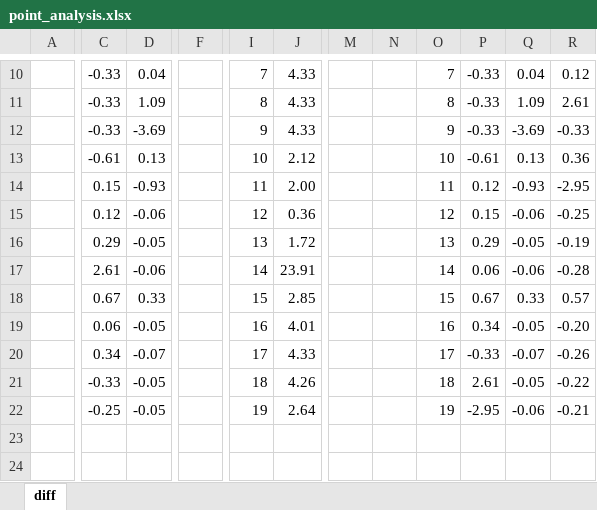
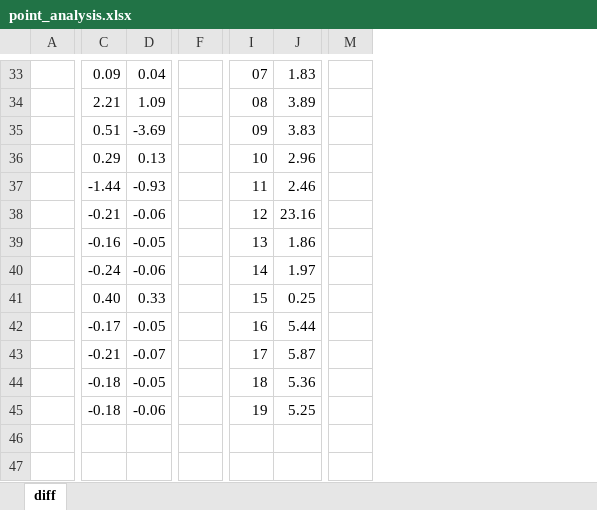
Before and after one commit to taraskiba/dissertation, an Excel workbook: point_analysis.xlsx, sheet diff, drawn as a sheet; only a part is shown, gaps mark what is left out; values as stored, in another font and other column widths than the file's, no cell formats; removed rows and columns are numbered as before the commit, all else as after; the diff covers the shown part only; the diff names each change by its address in the sheet, - before the commit and + after, or states it on an @@ line.

```diff
--- a/point_analysis.xlsx (sheet diff)
+++ b/point_analysis.xlsx (sheet diff)
-column F, empty
+column F, empty
-column M, empty
-column N, empty
-column O, rows 10-22: 7 | 8 | 9 | 10 | 11 | 12 | 13 | 14 | 15 | 16 | 17 | 18 | 19
-column P, rows 10-22: -0.33 | -0.33 | -0.33 | -0.61 | 0.12 | 0.15 | 0.29 | 0.06 | 0.67 | 0.34 | -0.33 | 2.61 | -2.95
-column Q, rows 10-22: 0.04 | 1.09 | -3.69 | 0.13 | -0.93 | -0.06 | -0.05 | -0.06 | 0.33 | -0.05 | -0.07 | -0.05 | -0.06
-column R, rows 10-22: 0.12 | 2.61 | -0.33 | 0.36 | -2.95 | -0.25 | -0.19 | -0.28 | 0.57 | -0.20 | -0.26 | -0.22 | -0.21
+column M, empty
-C33: -0.33
+C33: 0.09
-I33: 7
+I33: 07
-J33: 4.33
+J33: 1.83
-C34: -0.33
+C34: 2.21
-I34: 8
+I34: 08
-J34: 4.33
+J34: 3.89
-C35: -0.33
+C35: 0.51
-I35: 9
+I35: 09
-J35: 4.33
+J35: 3.83
-C36: -0.61
+C36: 0.29
-J36: 2.12
+J36: 2.96
-C37: 0.15
+C37: -1.44
-J37: 2.00
+J37: 2.46
-C38: 0.12
+C38: -0.21
-J38: 0.36
+J38: 23.16
-C39: 0.29
+C39: -0.16
-J39: 1.72
+J39: 1.86
-C40: 2.61
+C40: -0.24
-J40: 23.91
+J40: 1.97
-C41: 0.67
+C41: 0.40
-J41: 2.85
+J41: 0.25
-C42: 0.06
+C42: -0.17
-J42: 4.01
+J42: 5.44
-C43: 0.34
+C43: -0.21
-J43: 4.33
+J43: 5.87
-C44: -0.33
+C44: -0.18
-J44: 4.26
+J44: 5.36
-C45: -0.25
+C45: -0.18
-D45: -0.05
+D45: -0.06
-J45: 2.64
+J45: 5.25
```
Also changed, not shown: 66 added rows and 18 edited cells elsewhere in this sheet, cell formats, 5 other files.
